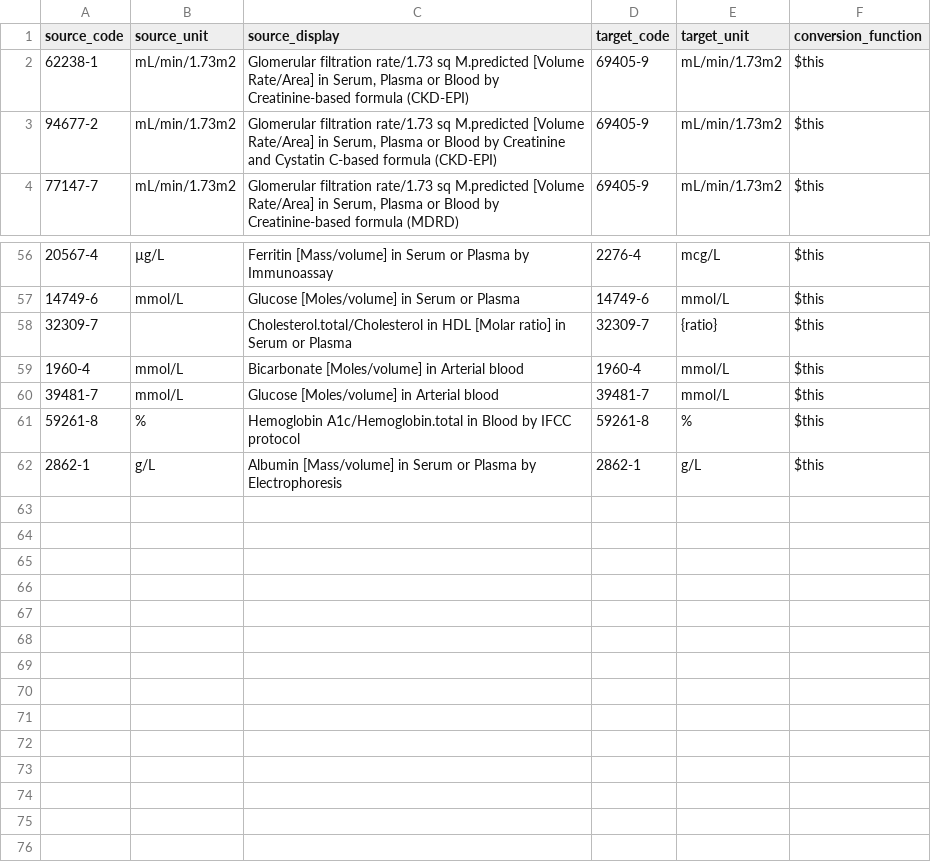
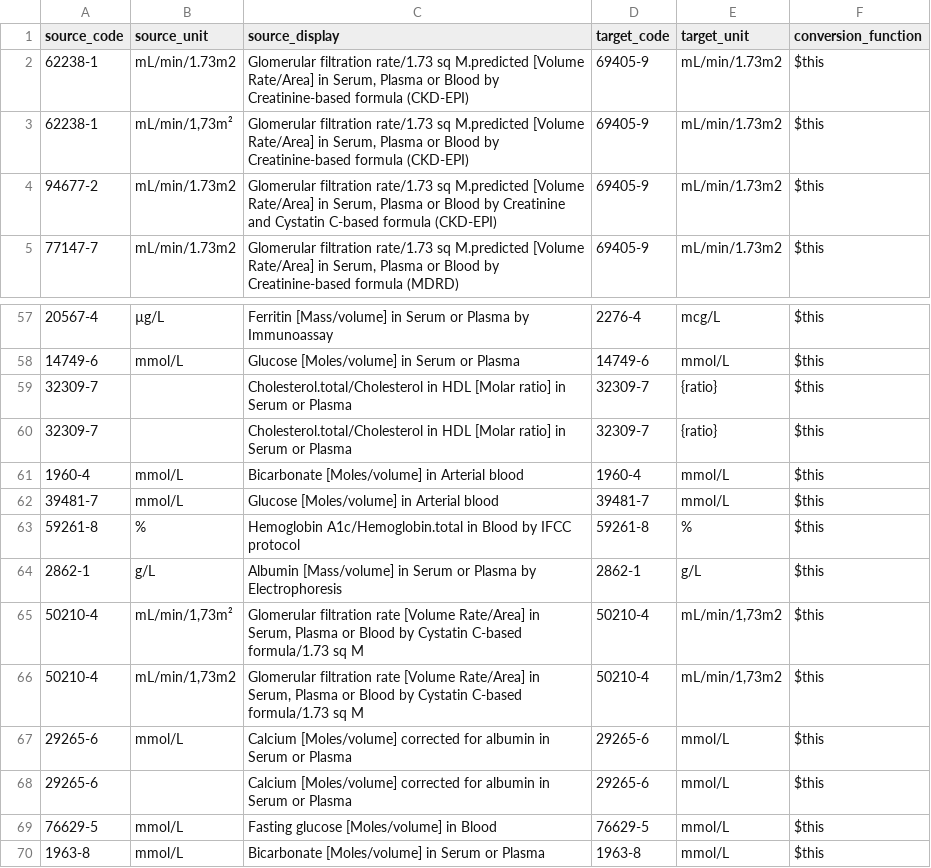
Before and after one commit to DataTools4Heart/data-ingestion-suite, a CSV file: mapping-contexts/amc/lab-result-concept-map.csv, drawn as a sheet; only a part is shown, gaps mark what is left out; the diff names each change by its address in the sheet, - before the commit and + after, or states it on an @@ line.

Commit message:
(AUMC): add missing LOINC codes for labs

```diff
--- a/mapping-contexts/amc/lab-result-concept-map.csv
+++ b/mapping-contexts/amc/lab-result-concept-map.csv
+row 3: 62238-1 | mL/min/1,73m² | Glomerular filtration rate/1.73 sq M.predicted [Volume Rate/Area] in Serum, Plasma or Blood by Creatinine-based formula (CKD-EPI) | 69405-9 | mL/min/1.73m2 | $this
+row 60: 32309-7 |  | Cholesterol.total/Cholesterol in HDL [Molar ratio] in Serum or Plasma | 32309-7 | {ratio} | $this
+row 65: 50210-4 | mL/min/1,73m² | Glomerular filtration rate [Volume Rate/Area] in Serum, Plasma or Blood by Cystatin C-based formula/1.73 sq M | 50210-4 | mL/min/1,73m2 | $this
+row 66: 50210-4 | mL/min/1,73m2 | Glomerular filtration rate [Volume Rate/Area] in Serum, Plasma or Blood by Cystatin C-based formula/1.73 sq M | 50210-4 | mL/min/1,73m2 | $this
+row 67: 29265-6 | mmol/L | Calcium [Moles/volume] corrected for albumin in Serum or Plasma | 29265-6 | mmol/L | $this
+row 68: 29265-6 |  | Calcium [Moles/volume] corrected for albumin in Serum or Plasma | 29265-6 | mmol/L | $this
+row 69: 76629-5 | mmol/L | Fasting glucose [Moles/volume] in Blood | 76629-5 | mmol/L | $this
+row 70: 1963-8 | mmol/L | Bicarbonate [Moles/volume] in Serum or Plasma | 1963-8 | mmol/L | $this
```
